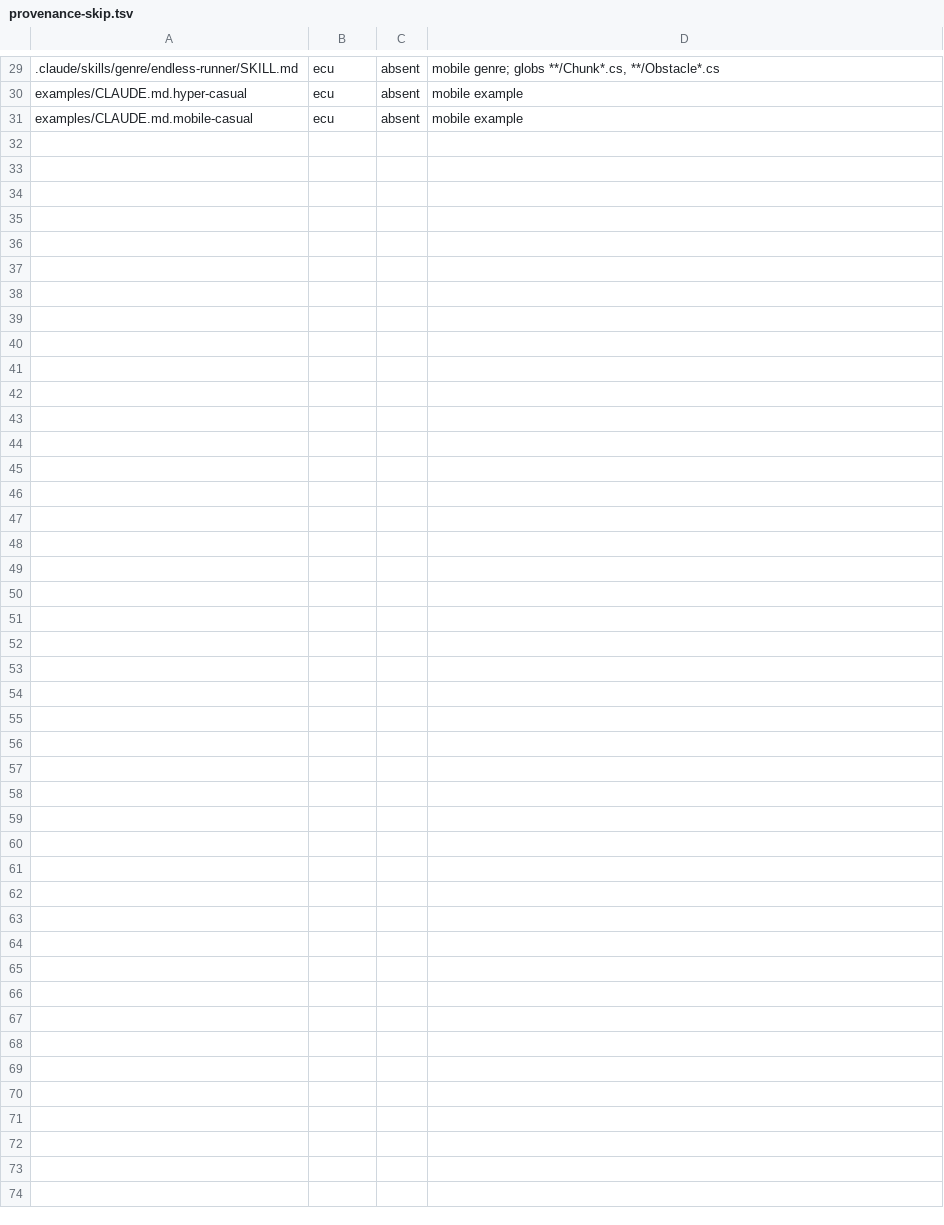
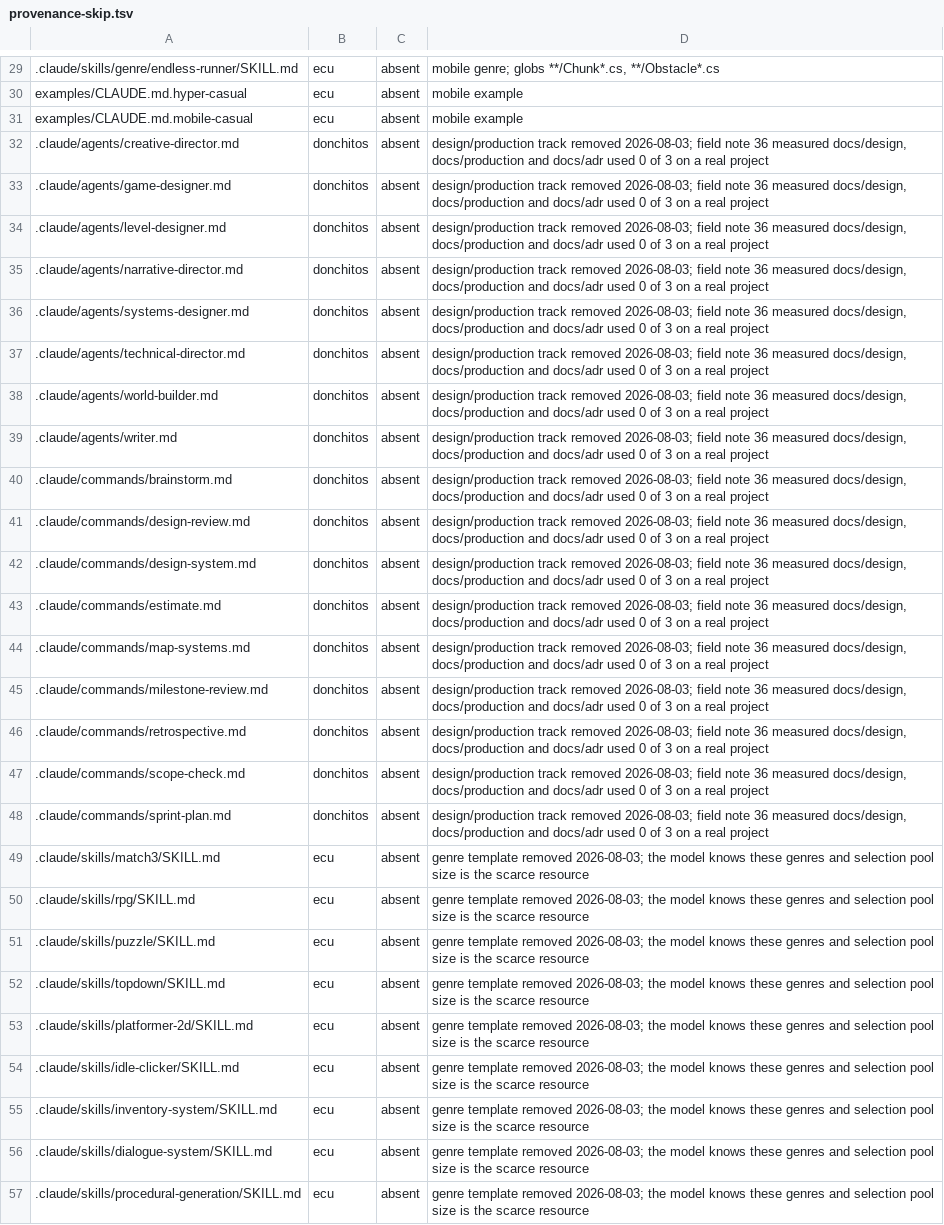
Before and after one commit to OmerZeyveli/kinglet-unity, a TSV file: provenance-skip.tsv, drawn as a sheet; only a part is shown, gaps mark what is left out.

```diff
--- a/provenance-skip.tsv
+++ b/provenance-skip.tsv
@@ -31 +31,27 @@ examples/CLAUDE.md.hyper-casual	ecu	absent	mobile example
 examples/CLAUDE.md.mobile-casual	ecu	absent	mobile example
+.claude/agents/creative-director.md	donchitos	absent	design/production track removed 2026-08-03; field note 36 measured docs/design, docs/production and docs/adr used 0 of 3 on a real project
+.claude/agents/game-designer.md	donchitos	absent	design/production track removed 2026-08-03; field note 36 measured docs/design, docs/production and docs/adr used 0 of 3 on a real project
+.claude/agents/level-designer.md	donchitos	absent	design/production track removed 2026-08-03; field note 36 measured docs/design, docs/production and docs/adr used 0 of 3 on a real project
+.claude/agents/narrative-director.md	donchitos	absent	design/production track removed 2026-08-03; field note 36 measured docs/design, docs/production and docs/adr used 0 of 3 on a real project
+.claude/agents/systems-designer.md	donchitos	absent	design/production track removed 2026-08-03; field note 36 measured docs/design, docs/production and docs/adr used 0 of 3 on a real project
+.claude/agents/technical-director.md	donchitos	absent	design/production track removed 2026-08-03; field note 36 measured docs/design, docs/production and docs/adr used 0 of 3 on a real project
+.claude/agents/world-builder.md	donchitos	absent	design/production track removed 2026-08-03; field note 36 measured docs/design, docs/production and docs/adr used 0 of 3 on a real project
+.claude/agents/writer.md	donchitos	absent	design/production track removed 2026-08-03; field note 36 measured docs/design, docs/production and docs/adr used 0 of 3 on a real project
+.claude/commands/brainstorm.md	donchitos	absent	design/production track removed 2026-08-03; field note 36 measured docs/design, docs/production and docs/adr used 0 of 3 on a real project
+.claude/commands/design-review.md	donchitos	absent	design/production track removed 2026-08-03; field note 36 measured docs/design, docs/production and docs/adr used 0 of 3 on a real project
+.claude/commands/design-system.md	donchitos	absent	design/production track removed 2026-08-03; field note 36 measured docs/design, docs/production and docs/adr used 0 of 3 on a real project
+.claude/commands/estimate.md	donchitos	absent	design/production track removed 2026-08-03; field note 36 measured docs/design, docs/production and docs/adr used 0 of 3 on a real project
+.claude/commands/map-systems.md	donchitos	absent	design/production track removed 2026-08-03; field note 36 measured docs/design, docs/production and docs/adr used 0 of 3 on a real project
+.claude/commands/milestone-review.md	donchitos	absent	design/production track removed 2026-08-03; field note 36 measured docs/design, docs/production and docs/adr used 0 of 3 on a real project
+.claude/commands/retrospective.md	donchitos	absent	design/production track removed 2026-08-03; field note 36 measured docs/design, docs/production and docs/adr used 0 of 3 on a real project
+.claude/commands/scope-check.md	donchitos	absent	design/production track removed 2026-08-03; field note 36 measured docs/design, docs/production and docs/adr used 0 of 3 on a real project
+.claude/commands/sprint-plan.md	donchitos	absent	design/production track removed 2026-08-03; field note 36 measured docs/design, docs/production and docs/adr used 0 of 3 on a real project
+.claude/skills/match3/SKILL.md	ecu	absent	genre template removed 2026-08-03; the model knows these genres and selection pool size is the scarce resource
+.claude/skills/rpg/SKILL.md	ecu	absent	genre template removed 2026-08-03; the model knows these genres and selection pool size is the scarce resource
+.claude/skills/puzzle/SKILL.md	ecu	absent	genre template removed 2026-08-03; the model knows these genres and selection pool size is the scarce resource
+.claude/skills/topdown/SKILL.md	ecu	absent	genre template removed 2026-08-03; the model knows these genres and selection pool size is the scarce resource
+.claude/skills/platformer-2d/SKILL.md	ecu	absent	genre template removed 2026-08-03; the model knows these genres and selection pool size is the scarce resource
+.claude/skills/idle-clicker/SKILL.md	ecu	absent	genre template removed 2026-08-03; the model knows these genres and selection pool size is the scarce resource
+.claude/skills/inventory-system/SKILL.md	ecu	absent	genre template removed 2026-08-03; the model knows these genres and selection pool size is the scarce resource
+.claude/skills/dialogue-system/SKILL.md	ecu	absent	genre template removed 2026-08-03; the model knows these genres and selection pool size is the scarce resource
+.claude/skills/procedural-generation/SKILL.md	ecu	absent	genre template removed 2026-08-03; the model knows these genres and selection pool size is the scarce resource
```
Also changed, not shown: provenance.tsv, 27 other files.
